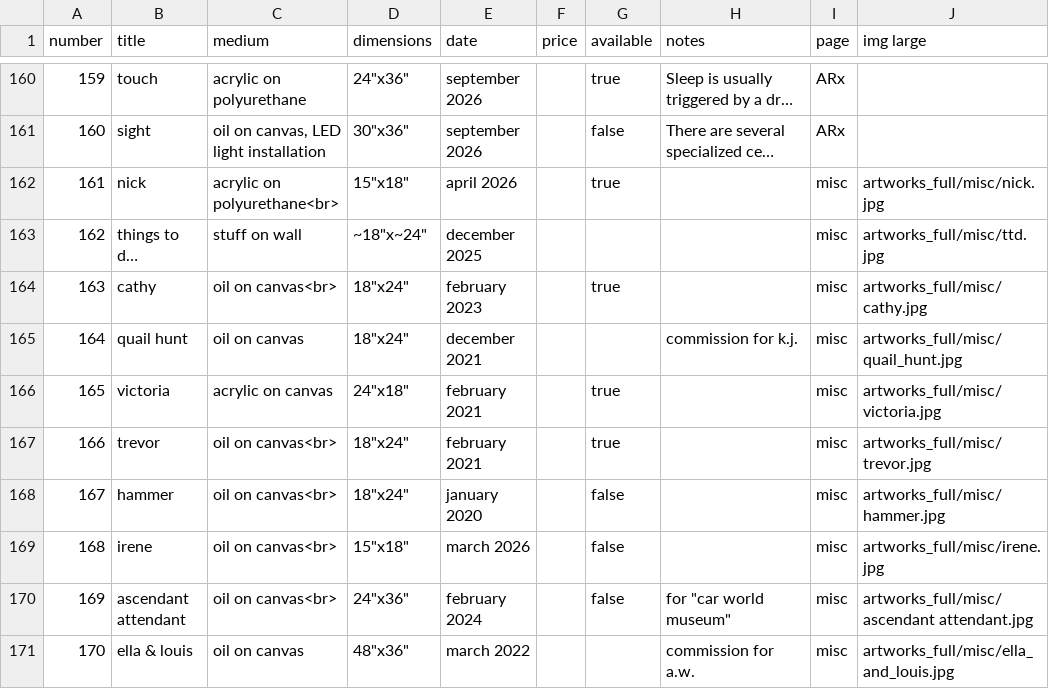
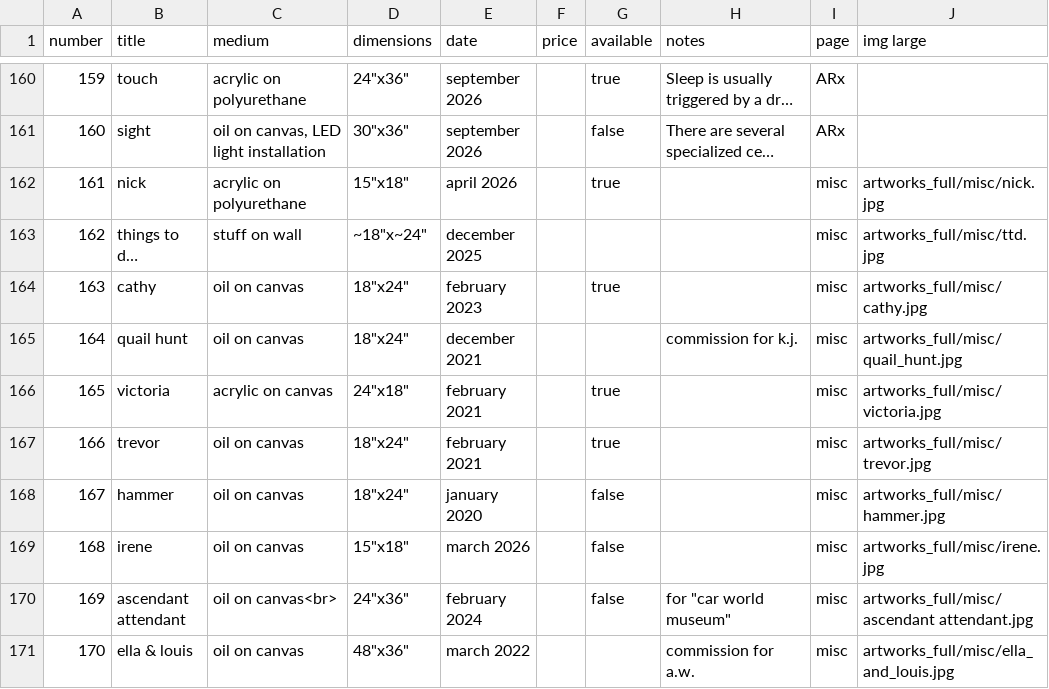
Before and after one commit to pivarshev/pivarshev.github.io, a CSV file: catalog.csv, drawn as a sheet; only a part is shown, gaps mark what is left out; long unchanged cells end in …; the diff covers the shown part only; the diff names each change by its address in the sheet, - before the commit and + after, or states it on an @@ line.

```diff
--- a/catalog.csv
+++ b/catalog.csv
-C162 (medium): acrylic on polyurethane<br>
+C162 (medium): acrylic on polyurethane
-C164 (medium): oil on canvas<br>
+C164 (medium): oil on canvas
-C167:C169 (medium): oil on canvas<br>
+C167:C169 (medium): oil on canvas
```
Also changed, not shown: 23 edited cells elsewhere in this file.
